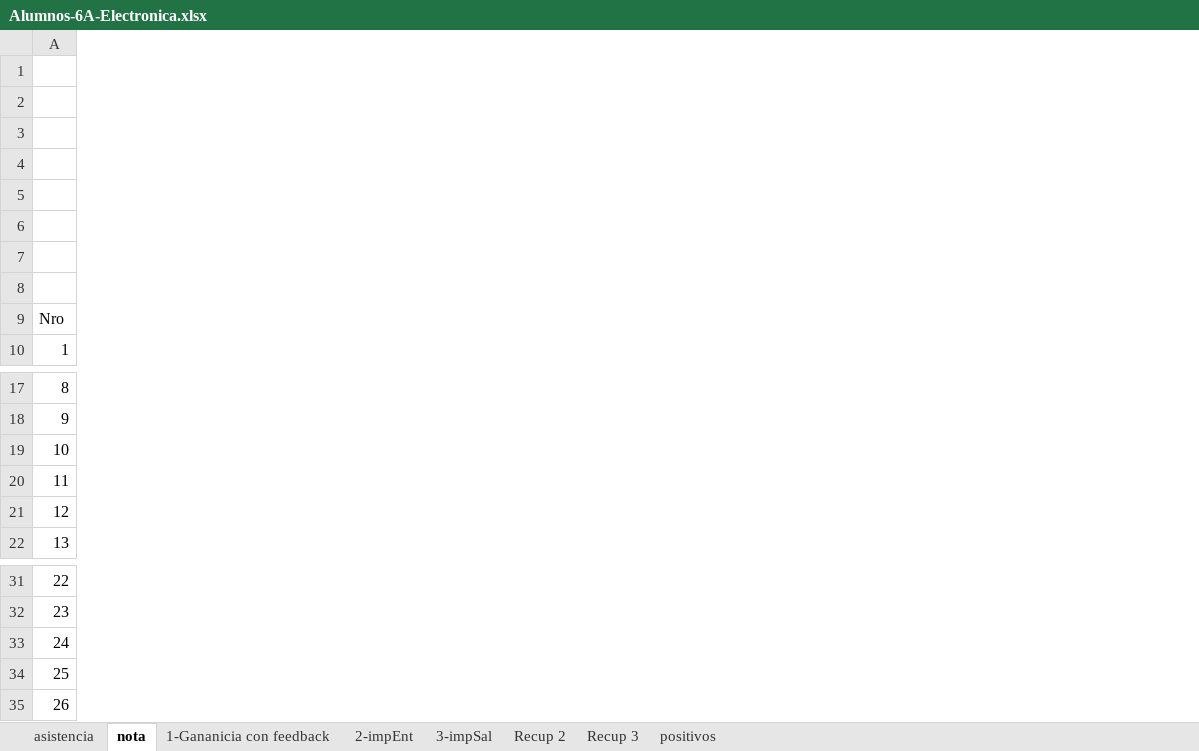
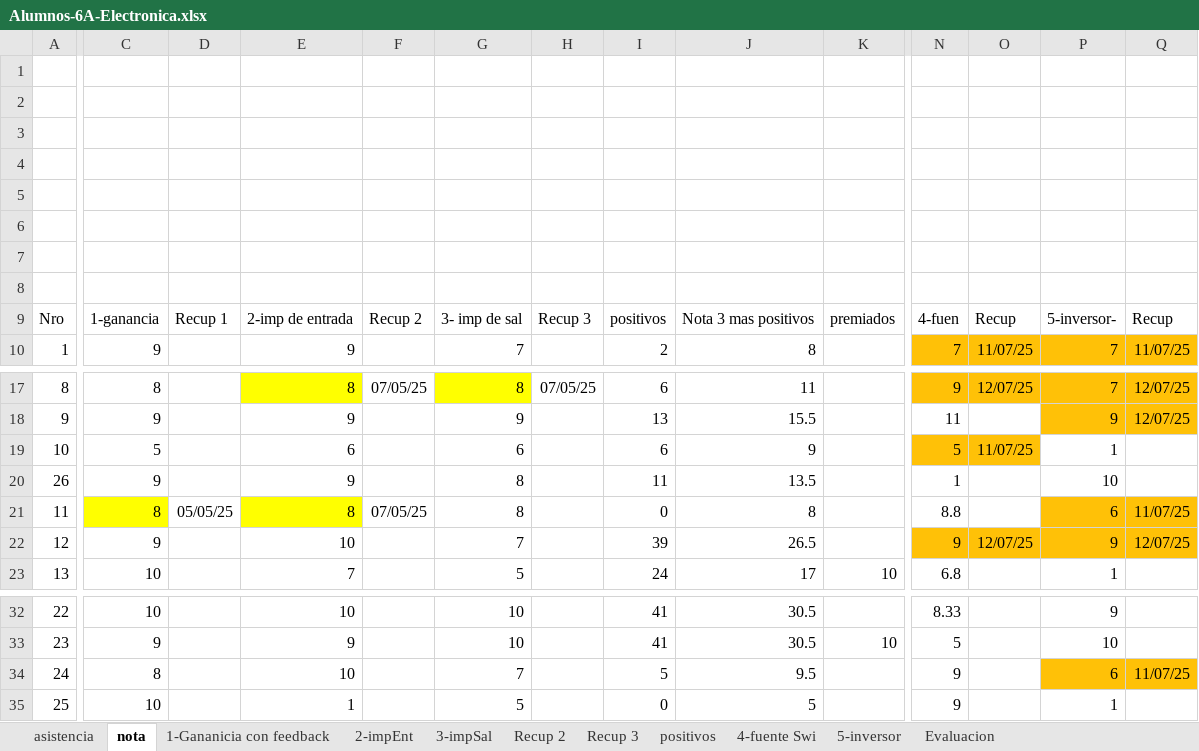
Before and after one commit to gcasas1972/inasistencias_2025, an Excel workbook: inasistencias-6A-Electronica/Alumnos-6A-Electronica.xlsx, sheet nota, drawn as a sheet; only a part is shown, gaps mark what is left out; values as stored, in another font and other column widths than the file's, no borders; conditional formats not drawn; the diff covers the shown part only; the diff names each change by its address in the sheet, - before the commit and + after, or states it on an @@ line.

Commit message:
agregados de archivos intermedio y cerrar notas

```diff
--- a/inasistencias-6A-Electronica/Alumnos-6A-Electronica.xlsx (sheet nota)
+++ b/inasistencias-6A-Electronica/Alumnos-6A-Electronica.xlsx (sheet nota)
+sheet tab: 4-fuente Swi
+sheet tab: 5-inversor
+sheet tab: Evaluacion
@@ column C unhidden, rows 9-10: 1-ganancia | 9; rows 17-19: 8 | 9 | 5; rows 21-23: 8 | 9 | 10; rows 32-35: 10 | 9 | 8 | 10 @@
@@ column D unhidden, row 9: Recup 1; row 21: 05/05/25 @@
@@ column E unhidden, rows 9-10: 2-imp de entrada | 9; rows 17-19: 8 | 9 | 6; rows 21-23: 8 | 10 | 7; rows 32-35: 10 | 9 | 10 | 1 @@
@@ column F unhidden, row 9: Recup 2; row 17: 07/05/25; row 21: 07/05/25 @@
@@ column G unhidden, rows 9-10: 3- imp de sal | 7; rows 17-19: 8 | 9 | 6; rows 21-23: 8 | 7 | 5; rows 32-35: 10 | 10 | 7 | 5 @@
@@ column H unhidden, row 9: Recup 3; row 17: 07/05/25 @@
@@ column I unhidden, rows 9-10: positivos | 2; rows 17-19: 6 | 13 | 6; rows 21-23: 0 | 39 | 24; rows 32-35: 41 | 41 | 5 | 0 @@
@@ column J unhidden, rows 9-10: Nota 3 mas positivos | 8; rows 17-19: 11 | 15.5 | 9; rows 21-23: 8 | 26.5 | 17; rows 32-35: 30.5 | 30.5 | 9.5 | 5 @@
@@ column K unhidden, row 9: premiados; row 23: 10; row 33: 10 @@
+column N, rows 9-10: 4-fuen | 7; rows 17-19: 9 | 11 | 5; rows 21-23: 8.8 | 9 | 6.8; rows 32-35: 8.33 | 5 | 9 | 9
+column O, rows 9-10: Recup | 11/07/25; rows 17-19: 12/07/25 |  | 11/07/25; row 22: 12/07/25
+column P, rows 9-10: 5-inversor- | 7; rows 17-19: 7 | 9 | 1; rows 21-23: 6 | 9 | 1; rows 32-35: 9 | 10 | 6 | 1
+column Q, rows 9-10: Recup | 11/07/25; rows 17-18: 12/07/25 | 12/07/25; rows 21-22: 11/07/25 | 12/07/25; row 34: 11/07/25
@@ row 35 moved to row 20: 26 @@
```
Also changed, not shown: 3 added columns elsewhere in this sheet, sheet asistencia, formulas that keep their value, inasistencias-5a-Electornica/alumnos-5a-Electronica.xlsx, inasistencias-5b-Tec-Dig/alumnos-5b-Tec-Dig.xlsx, 36 other files.
